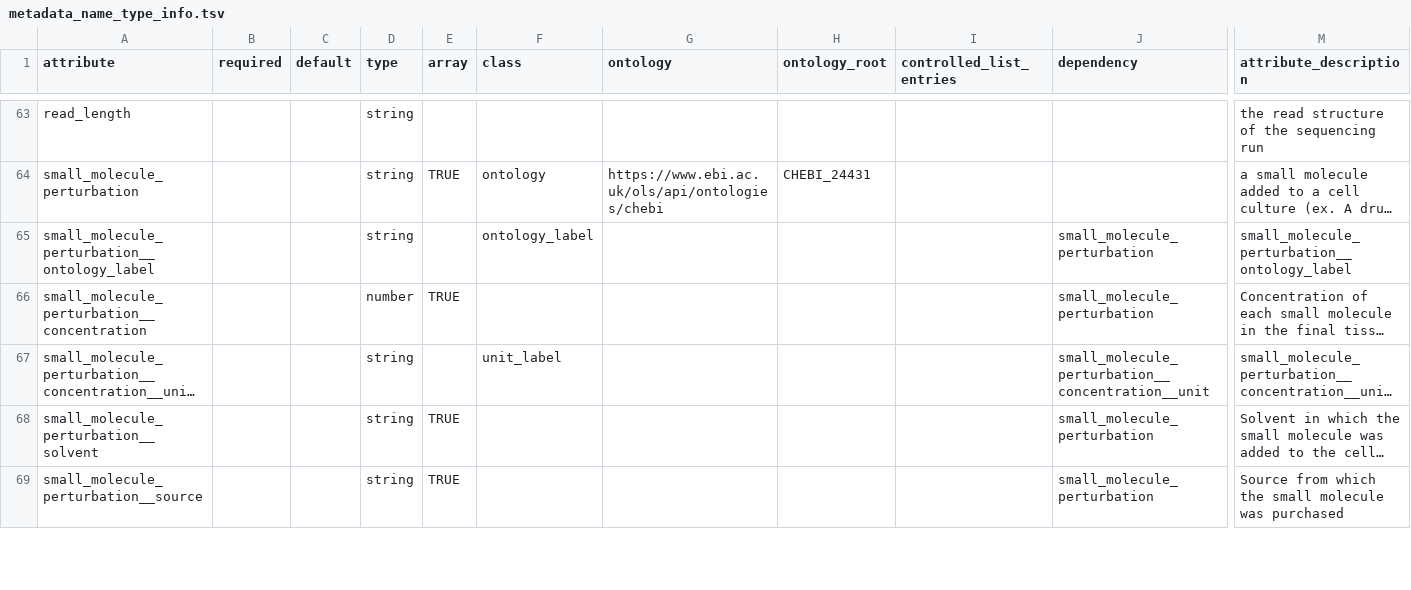
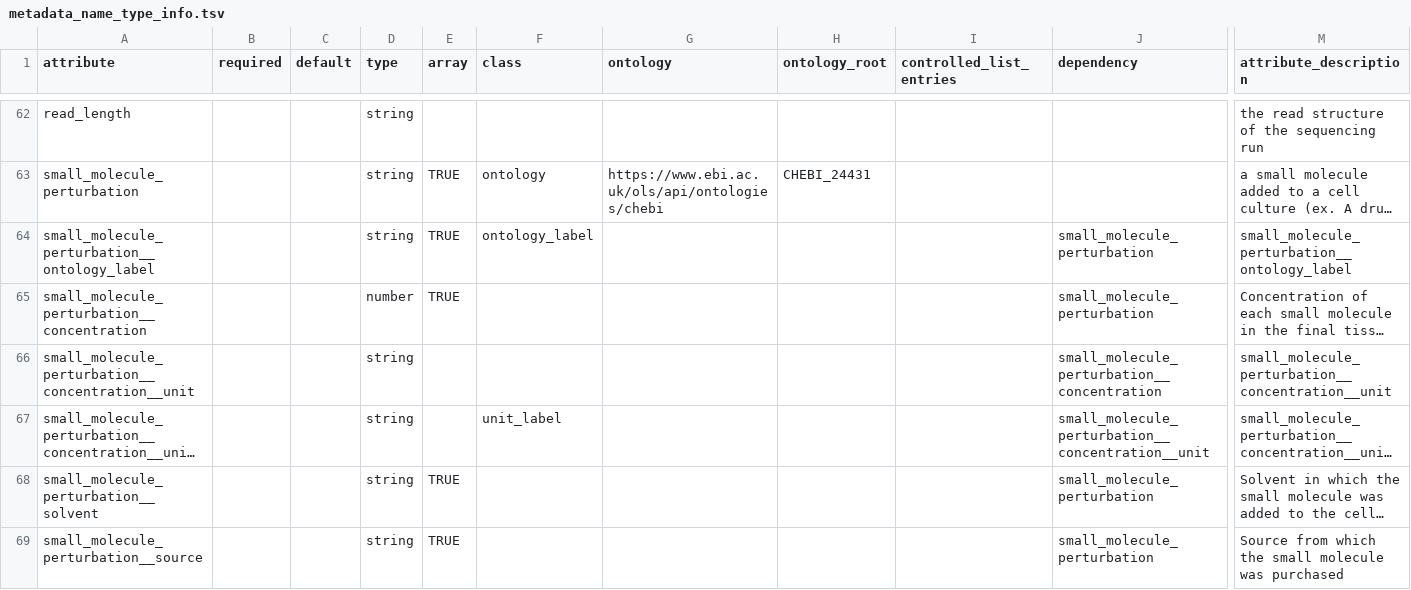
Before and after one commit to ShalekLab/alexandria, a TSV file: uploadHelpers/metadata_name_type_info.tsv, drawn as a sheet; only a part is shown, gaps mark what is left out; long unchanged cells end in …; addresses are those after the commit; rows hold the shown columns only; the diff covers the shown part only; the diff names each change by its address in the sheet, - before the commit and + after, or states it on an @@ line.

Commit message:
created metadata-only annotation notebook

```diff
--- a/uploadHelpers/metadata_name_type_info.tsv
+++ b/uploadHelpers/metadata_name_type_info.tsv
-E64 (array): (empty)
+E64 (array): TRUE
+row 66: small_molecule_perturbation__concentration__unit |  |  | string |  |  |  |  |  | small_molecule_perturbation__concentration | small_molecule_perturbation__concentration__unit
```
Also changed, not shown: 2 added rows, 1 removed row and 13 edited cells elsewhere in this file, 4 other files.
